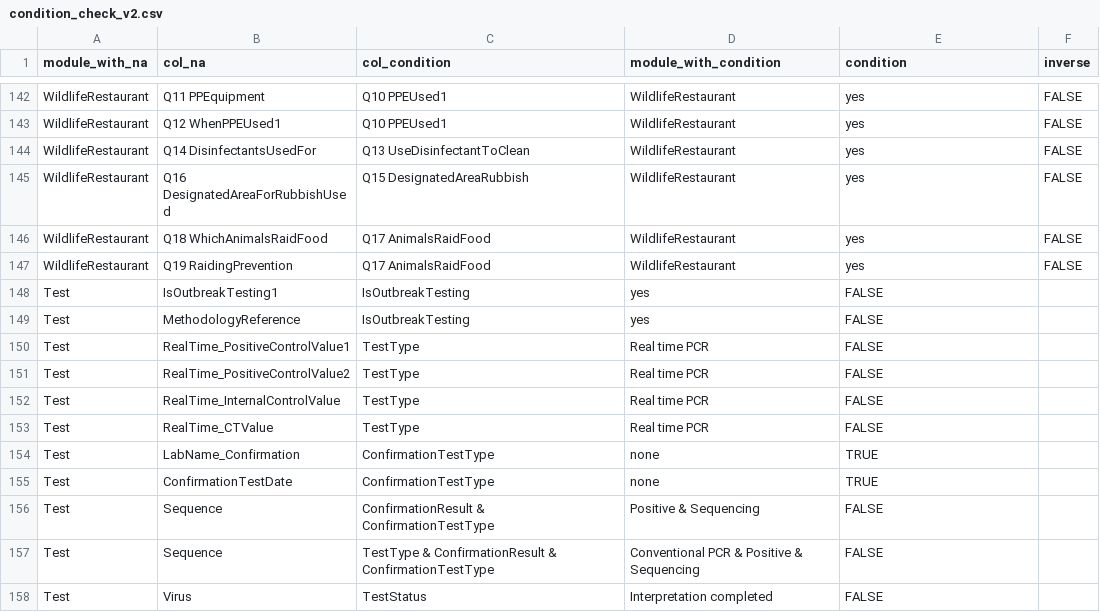
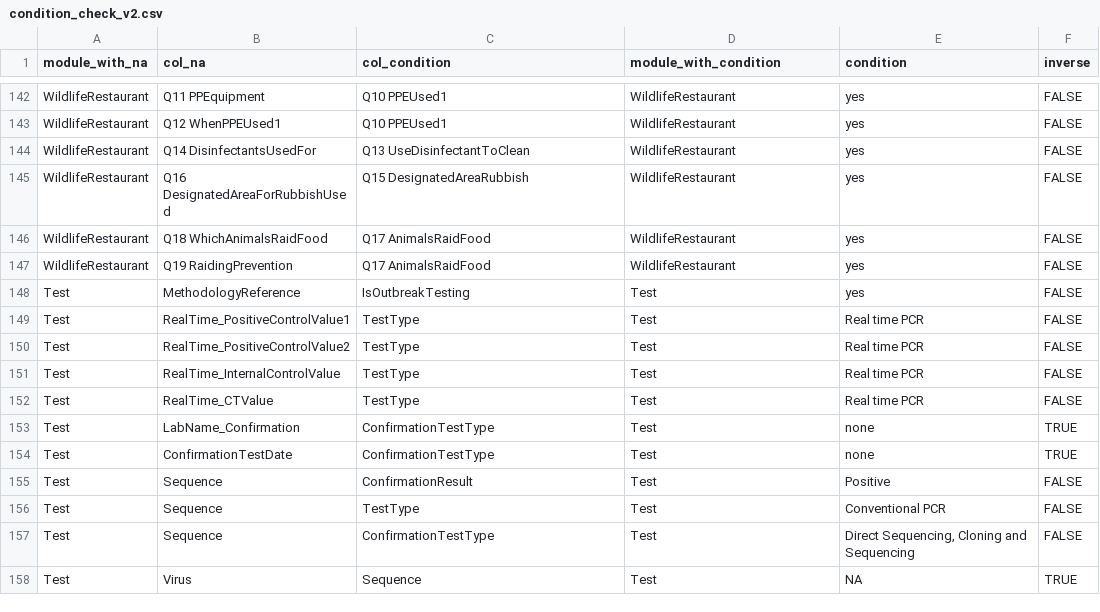
Before and after one commit to ecohealthalliance/eidith-cleaning-reports, a CSV file: condition_check_v2.csv, drawn as a sheet; only a part is shown, gaps mark what is left out.

Commit message:
Update Test table conditional logic

```diff
--- a/condition_check_v2.csv
+++ b/condition_check_v2.csv
@@ -147,12 +147,12 @@ WildlifeRestaurant,Q18 WhichAnimalsRaidFood,Q17 AnimalsRaidFood,WildlifeRestaura
 WildlifeRestaurant,Q19 RaidingPrevention,Q17 AnimalsRaidFood,WildlifeRestaurant,yes,FALSE
-Test, IsOutbreakTesting1, IsOutbreakTesting, yes, FALSE
-Test, MethodologyReference, IsOutbreakTesting, yes, FALSE
-Test, RealTime_PositiveControlValue1, TestType, Real time PCR, FALSE
-Test, RealTime_PositiveControlValue2, TestType, Real time PCR, FALSE
-Test, RealTime_InternalControlValue, TestType, Real time PCR, FALSE
-Test, RealTime_CTValue, TestType, Real time PCR, FALSE
-Test, LabName_Confirmation, ConfirmationTestType, none, TRUE
-Test, ConfirmationTestDate, ConfirmationTestType, none, TRUE
-Test, Sequence, ConfirmationResult & ConfirmationTestType, Positive & Sequencing, FALSE
-Test, Sequence, TestType & ConfirmationResult & ConfirmationTestType, Conventional PCR & Positive & Sequencing, FALSE
-Test, Virus, TestStatus, Interpretation completed, FALSE
+Test,MethodologyReference, IsOutbreakTesting,Test,yes, FALSE
+Test,RealTime_PositiveControlValue1, TestType,Test,Real time PCR, FALSE
+Test,RealTime_PositiveControlValue2, TestType,Test,Real time PCR, FALSE
+Test,RealTime_InternalControlValue, TestType,Test,Real time PCR, FALSE
+Test,RealTime_CTValue, TestType,Test,Real time PCR, FALSE
+Test,LabName_Confirmation, ConfirmationTestType,Test,none, TRUE
+Test,ConfirmationTestDate, ConfirmationTestType,Test,none, TRUE
+Test,Sequence,ConfirmationResult,Test,Positive, FALSE
+Test,Sequence,TestType,Test,Conventional PCR, FALSE
+Test,Sequence,ConfirmationTestType,Test,"Direct Sequencing, Cloning and Sequencing", FALSE
+Test,Virus,Sequence,Test,NA,TRUE
```
